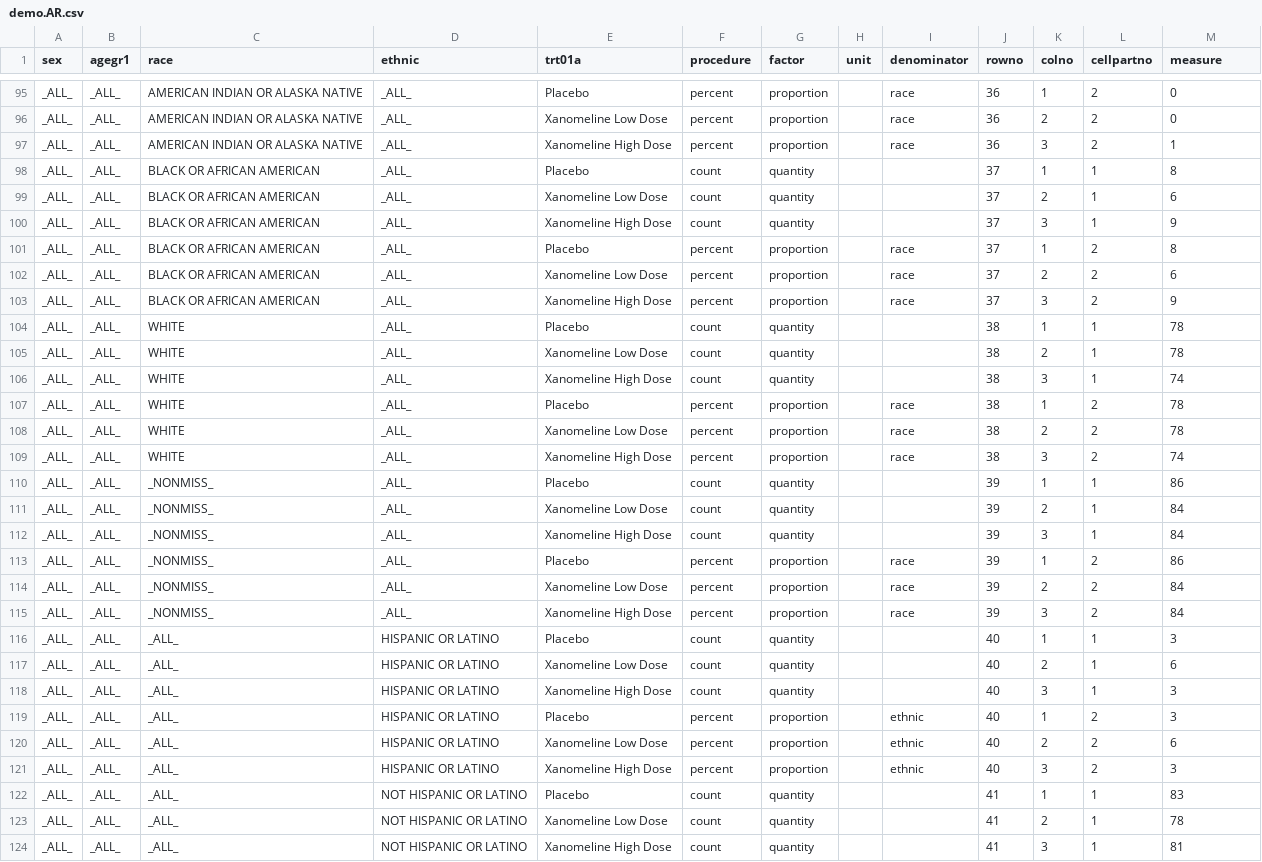
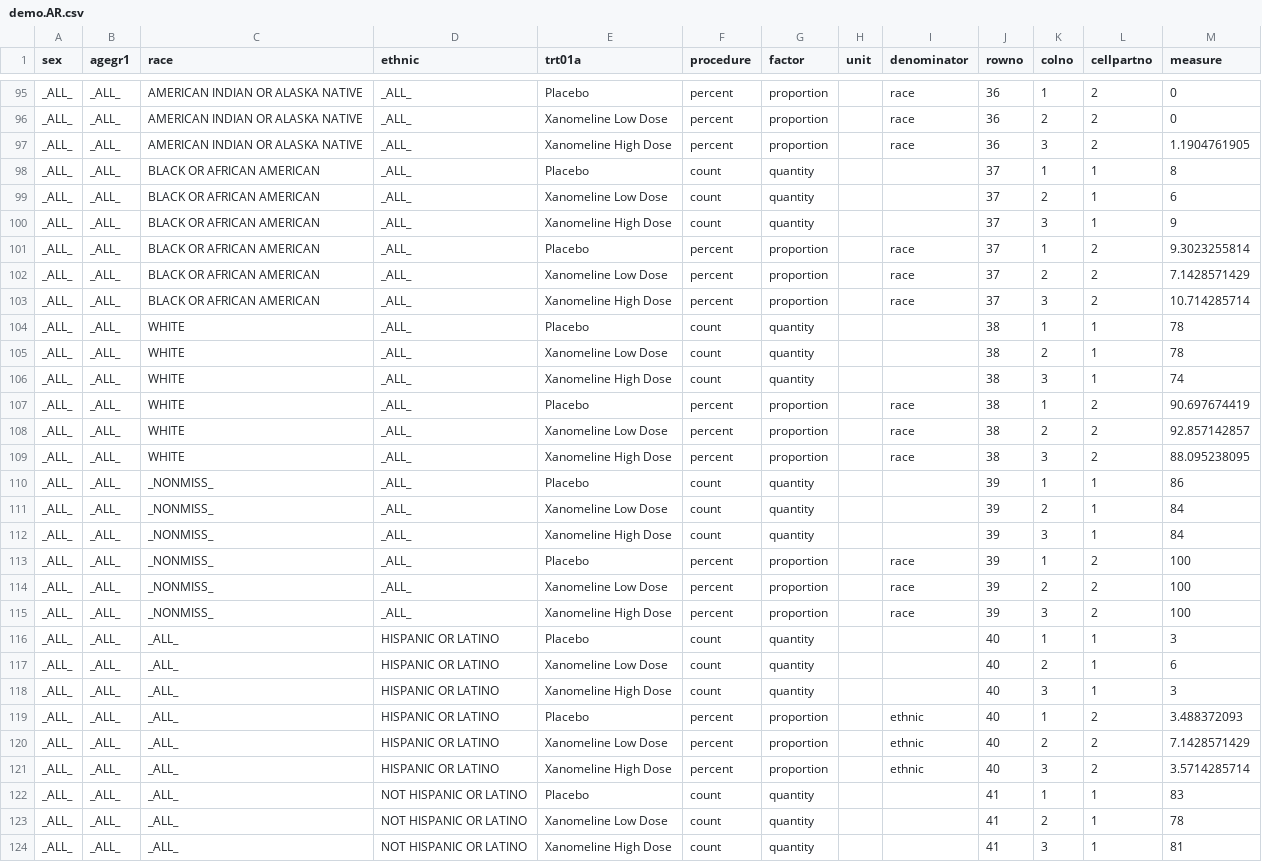
Before and after one commit to MarcJAndersen/rrdfqbcrnd0, a CSV file: inst/extdata/sample-cfg/demo.AR.csv, drawn as a sheet; only a part is shown, gaps mark what is left out; the diff covers the shown part only.

```diff
--- a/inst/extdata/sample-cfg/demo.AR.csv
+++ b/inst/extdata/sample-cfg/demo.AR.csv
@@ -96,3 +96,3 @@ _ALL_,_ALL_,AMERICAN INDIAN OR ALASKA NATIVE,_ALL_,Placebo,percent,proportion,,r
 _ALL_,_ALL_,AMERICAN INDIAN OR ALASKA NATIVE,_ALL_,Xanomeline Low Dose,percent,proportion,,race,36,2,2,0
-_ALL_,_ALL_,AMERICAN INDIAN OR ALASKA NATIVE,_ALL_,Xanomeline High Dose,percent,proportion,,race,36,3,2,1
+_ALL_,_ALL_,AMERICAN INDIAN OR ALASKA NATIVE,_ALL_,Xanomeline High Dose,percent,proportion,,race,36,3,2,1.1904761905
 _ALL_,_ALL_,BLACK OR AFRICAN AMERICAN,_ALL_,Placebo,count,quantity,,,37,1,1,8
@@ -100,5 +100,5 @@ _ALL_,_ALL_,BLACK OR AFRICAN AMERICAN,_ALL_,Xanomeline Low Dose,count,quantity,,
 _ALL_,_ALL_,BLACK OR AFRICAN AMERICAN,_ALL_,Xanomeline High Dose,count,quantity,,,37,3,1,9
-_ALL_,_ALL_,BLACK OR AFRICAN AMERICAN,_ALL_,Placebo,percent,proportion,,race,37,1,2,8
-_ALL_,_ALL_,BLACK OR AFRICAN AMERICAN,_ALL_,Xanomeline Low Dose,percent,proportion,,race,37,2,2,6
-_ALL_,_ALL_,BLACK OR AFRICAN AMERICAN,_ALL_,Xanomeline High Dose,percent,proportion,,race,37,3,2,9
+_ALL_,_ALL_,BLACK OR AFRICAN AMERICAN,_ALL_,Placebo,percent,proportion,,race,37,1,2,9.3023255814
+_ALL_,_ALL_,BLACK OR AFRICAN AMERICAN,_ALL_,Xanomeline Low Dose,percent,proportion,,race,37,2,2,7.1428571429
+_ALL_,_ALL_,BLACK OR AFRICAN AMERICAN,_ALL_,Xanomeline High Dose,percent,proportion,,race,37,3,2,10.714285714
 _ALL_,_ALL_,WHITE,_ALL_,Placebo,count,quantity,,,38,1,1,78
@@ -106,5 +106,5 @@ _ALL_,_ALL_,WHITE,_ALL_,Xanomeline Low Dose,count,quantity,,,38,2,1,78
 _ALL_,_ALL_,WHITE,_ALL_,Xanomeline High Dose,count,quantity,,,38,3,1,74
-_ALL_,_ALL_,WHITE,_ALL_,Placebo,percent,proportion,,race,38,1,2,78
-_ALL_,_ALL_,WHITE,_ALL_,Xanomeline Low Dose,percent,proportion,,race,38,2,2,78
-_ALL_,_ALL_,WHITE,_ALL_,Xanomeline High Dose,percent,proportion,,race,38,3,2,74
+_ALL_,_ALL_,WHITE,_ALL_,Placebo,percent,proportion,,race,38,1,2,90.697674419
+_ALL_,_ALL_,WHITE,_ALL_,Xanomeline Low Dose,percent,proportion,,race,38,2,2,92.857142857
+_ALL_,_ALL_,WHITE,_ALL_,Xanomeline High Dose,percent,proportion,,race,38,3,2,88.095238095
 _ALL_,_ALL_,_NONMISS_,_ALL_,Placebo,count,quantity,,,39,1,1,86
@@ -112,5 +112,5 @@ _ALL_,_ALL_,_NONMISS_,_ALL_,Xanomeline Low Dose,count,quantity,,,39,2,1,84
 _ALL_,_ALL_,_NONMISS_,_ALL_,Xanomeline High Dose,count,quantity,,,39,3,1,84
-_ALL_,_ALL_,_NONMISS_,_ALL_,Placebo,percent,proportion,,race,39,1,2,86
-_ALL_,_ALL_,_NONMISS_,_ALL_,Xanomeline Low Dose,percent,proportion,,race,39,2,2,84
-_ALL_,_ALL_,_NONMISS_,_ALL_,Xanomeline High Dose,percent,proportion,,race,39,3,2,84
+_ALL_,_ALL_,_NONMISS_,_ALL_,Placebo,percent,proportion,,race,39,1,2,100
+_ALL_,_ALL_,_NONMISS_,_ALL_,Xanomeline Low Dose,percent,proportion,,race,39,2,2,100
+_ALL_,_ALL_,_NONMISS_,_ALL_,Xanomeline High Dose,percent,proportion,,race,39,3,2,100
 _ALL_,_ALL_,_ALL_,HISPANIC OR LATINO,Placebo,count,quantity,,,40,1,1,3
@@ -118,5 +118,5 @@ _ALL_,_ALL_,_ALL_,HISPANIC OR LATINO,Xanomeline Low Dose,count,quantity,,,40,2,1
 _ALL_,_ALL_,_ALL_,HISPANIC OR LATINO,Xanomeline High Dose,count,quantity,,,40,3,1,3
-_ALL_,_ALL_,_ALL_,HISPANIC OR LATINO,Placebo,percent,proportion,,ethnic,40,1,2,3
-_ALL_,_ALL_,_ALL_,HISPANIC OR LATINO,Xanomeline Low Dose,percent,proportion,,ethnic,40,2,2,6
-_ALL_,_ALL_,_ALL_,HISPANIC OR LATINO,Xanomeline High Dose,percent,proportion,,ethnic,40,3,2,3
+_ALL_,_ALL_,_ALL_,HISPANIC OR LATINO,Placebo,percent,proportion,,ethnic,40,1,2,3.488372093
+_ALL_,_ALL_,_ALL_,HISPANIC OR LATINO,Xanomeline Low Dose,percent,proportion,,ethnic,40,2,2,7.1428571429
+_ALL_,_ALL_,_ALL_,HISPANIC OR LATINO,Xanomeline High Dose,percent,proportion,,ethnic,40,3,2,3.5714285714
 _ALL_,_ALL_,_ALL_,NOT HISPANIC OR LATINO,Placebo,count,quantity,,,41,1,1,83
```
Also changed, not shown: 27 edited cells elsewhere in this file, 3 other files.
